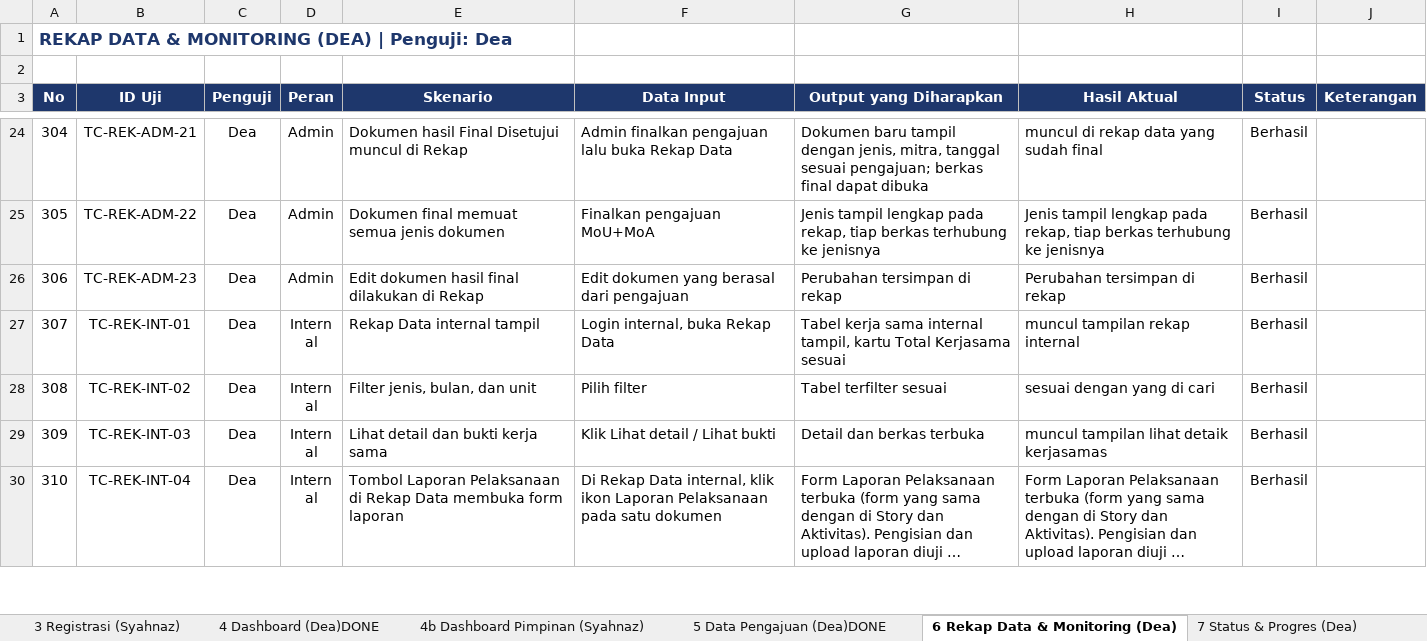
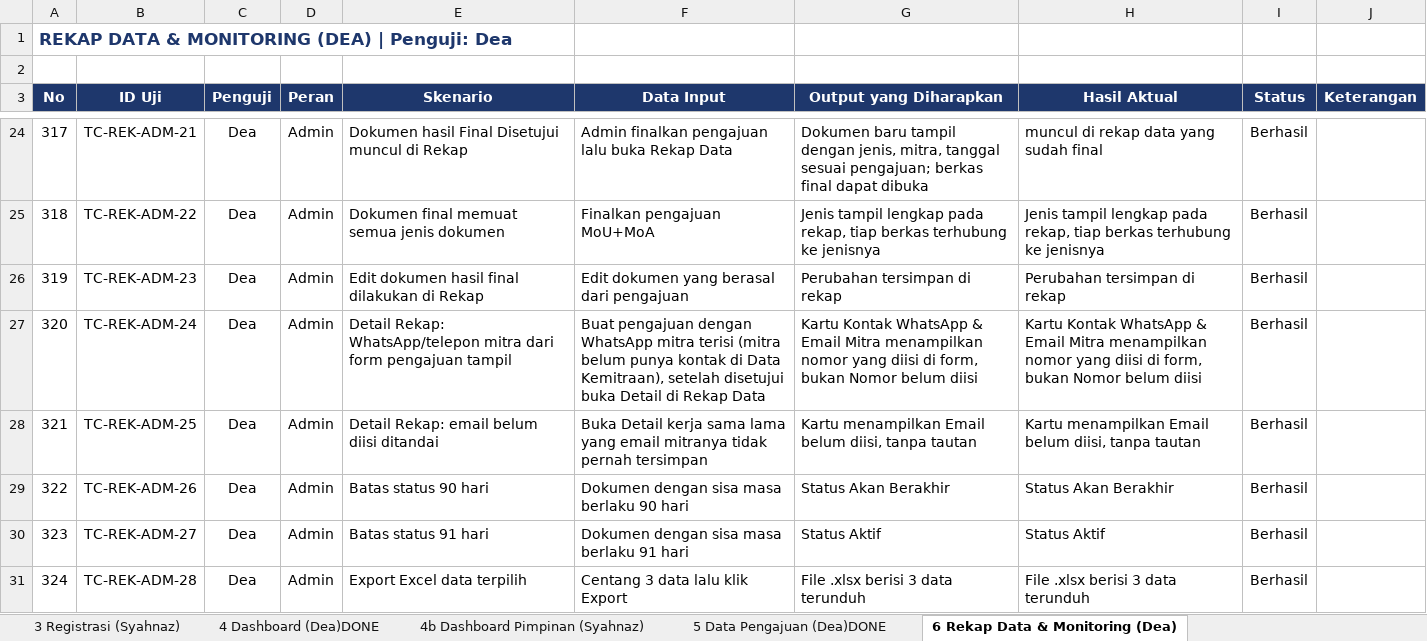
Before and after one commit to deaasnuari/sikerma-TA, an Excel workbook: Pengujian_BlackBox_SIKERMA_v12_Dea_Syahnaz.xlsx, sheet 6 Rekap Data & Monitoring (Dea), drawn as a sheet; only a part is shown, gaps mark what is left out; the shorter side is filled out with more unchanged rows; long unchanged cells end in …; values as stored, in another font and other column widths than the file's, no borders; conditional formats not drawn; the diff covers the shown part only; the diff names each change by its address in the sheet, - before the commit and + after, or states it on an @@ line.

Commit message:
perbaiki dashboard,rekap,status

```diff
--- a/Pengujian_BlackBox_SIKERMA_v12_Dea_Syahnaz.xlsx (sheet 6 Rekap Data & Monitoring (Dea))
+++ b/Pengujian_BlackBox_SIKERMA_v12_Dea_Syahnaz.xlsx (sheet 6 Rekap Data & Monitoring (Dea))
@@ column A (No) renumbered from row 4 down @@
+row 27: 320 | TC-REK-ADM-24 | Dea | Admin | Detail Rekap: WhatsApp/telepon mitra dari form pengajuan tampil | Buat pengajuan dengan WhatsApp mitra terisi (mitra belum punya kontak di Data Kemitraan), setelah disetujui buka Detail di Rekap Data | Kartu Kontak WhatsApp & Email Mitra menampilkan nomor yang diisi di form, bukan Nomor belum diisi | Kartu Kontak WhatsApp & Email Mitra menampilkan nomor yang diisi di form, bukan Nomor belum diisi | Berhasil
+row 28: 321 | TC-REK-ADM-25 | Dea | Admin | Detail Rekap: email belum diisi ditandai | Buka Detail kerja sama lama yang email mitranya tidak pernah tersimpan | Kartu menampilkan Email belum diisi, tanpa tautan | Kartu menampilkan Email belum diisi, tanpa tautan | Berhasil
+row 29: 322 | TC-REK-ADM-26 | Dea | Admin | Batas status 90 hari | Dokumen dengan sisa masa berlaku 90 hari | Status Akan Berakhir | Status Akan Berakhir | Berhasil
+row 30: 323 | TC-REK-ADM-27 | Dea | Admin | Batas status 91 hari | Dokumen dengan sisa masa berlaku 91 hari | Status Aktif | Status Aktif | Berhasil
+row 31: 324 | TC-REK-ADM-28 | Dea | Admin | Export Excel data terpilih | Centang 3 data lalu klik Export | File .xlsx berisi 3 data terunduh | File .xlsx berisi 3 data terunduh | Berhasil
```
Also changed, not shown: 4 added rows, 1 removed row and 17 edited cells elsewhere in this sheet, sheet 5 Data Pengajuan (Dea)DONE, sheet 7 Status & Progres (Dea) DONE, sheet 4 Dashboard (Dea)DONE, sheet Ringkasan, sheet 11 Data Kemitraan (Syahnaz), sheet 10 Manajemen User (Syahnaz), 4 more sheets, other sheet tabs, formulas that keep their value, 40 other files.
